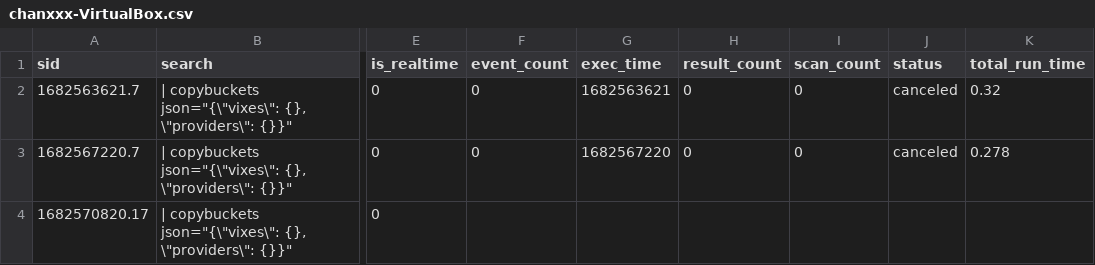
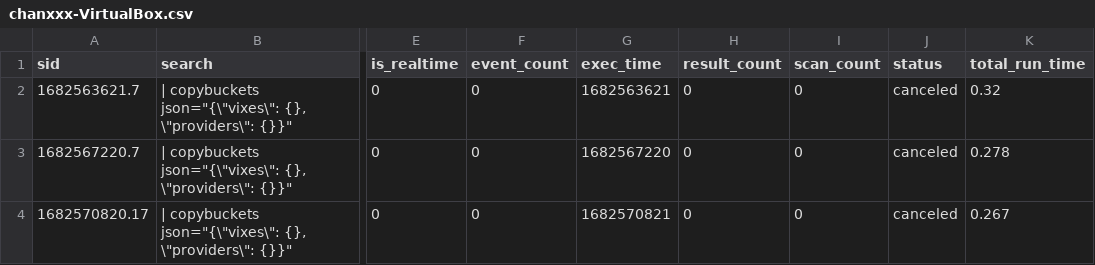
Before and after one commit to chanxxx1912/version_controll_splunk, a CSV file: users/splunk-system-user/splunk_archiver/history/chanxxx-VirtualBox.csv, drawn as a sheet; only a part is shown, gaps mark what is left out; the diff names each change by its address in the sheet, - before the commit and + after, or states it on an @@ line.

Commit message:
Auto: 217 MB,  1 file changed, 1 insertion(+), 1 deletion(-)

```diff
--- a/users/splunk-system-user/splunk_archiver/history/chanxxx-VirtualBox.csv
+++ b/users/splunk-system-user/splunk_archiver/history/chanxxx-VirtualBox.csv
-F4 (event_count): (empty)
+F4 (event_count): 0
-G4 (exec_time): (empty)
+G4 (exec_time): 1682570821
-H4 (result_count): (empty)
+H4 (result_count): 0
-I4 (scan_count): (empty)
+I4 (scan_count): 0
-J4 (status): (empty)
+J4 (status): canceled
-K4 (total_run_time): (empty)
+K4 (total_run_time): 0.267
```
